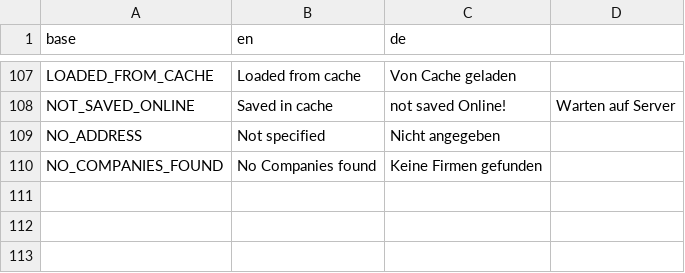
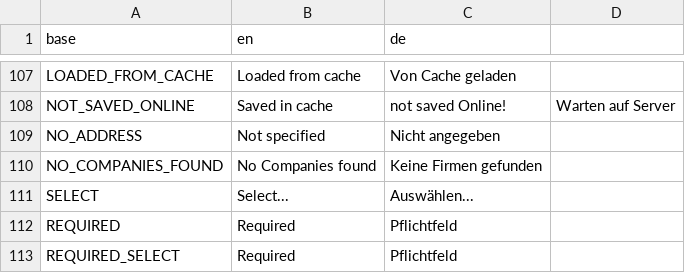
Before and after one commit to PascalLuginbuehl/offery-pwa-rewrite, a CSV file: src/i18n/translations.csv, drawn as a sheet; only a part is shown, gaps mark what is left out.

```diff
--- a/src/i18n/translations.csv
+++ b/src/i18n/translations.csv
@@ -110 +110,4 @@ NO_ADDRESS,Not specified,Nicht angegeben
 NO_COMPANIES_FOUND,No Companies found,Keine Firmen gefunden
+SELECT,Select...,Auswählen...
+REQUIRED,Required,Pflichtfeld
+REQUIRED_SELECT,Required,Pflichtfeld
```
Also changed, not shown: 2 other files.
